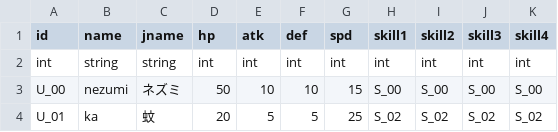
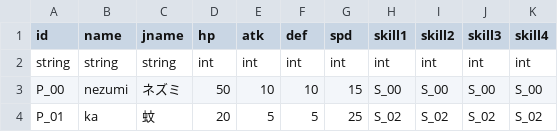
Before and after one commit to misoshiruseijin/SIMRPG1, a CSV file: Assets/Resources/PlayerUnit.csv, drawn as a sheet.

```diff
--- a/Assets/Resources/PlayerUnit.csv
+++ b/Assets/Resources/PlayerUnit.csv
@@ -1,4 +1,4 @@
 id,name,jname,hp,atk,def,spd,skill1,skill2,skill3,skill4
-int,string,string,int,int,int,int,int,int,int,int
-U_00,nezumi,ネズミ,50,10,10,15,S_00,S_00,S_00,S_00
-U_01,ka,蚊,20,5,5,25,S_02,S_02,S_02,S_02
+string,string,string,int,int,int,int,int,int,int,int
+P_00,nezumi,ネズミ,50,10,10,15,S_00,S_00,S_00,S_00
+P_01,ka,蚊,20,5,5,25,S_02,S_02,S_02,S_02
```
Also changed, not shown: Assets/Resources/EnemyUnit.csv, 12 other files.
